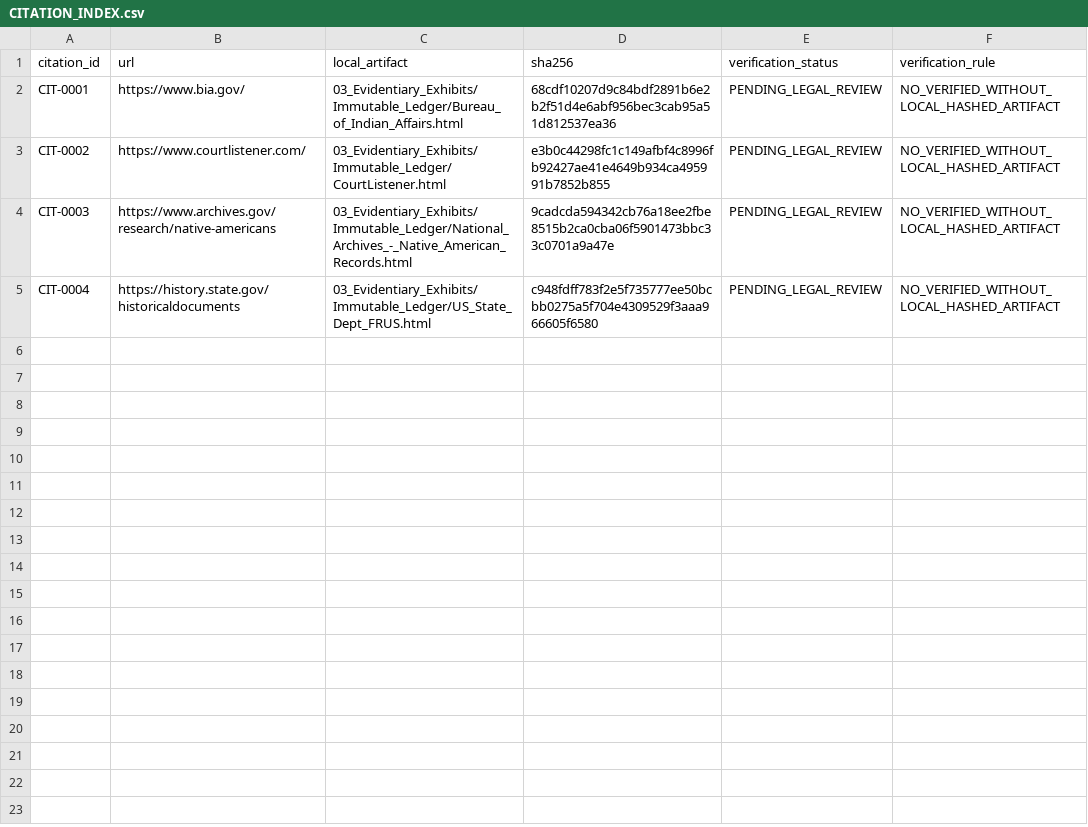
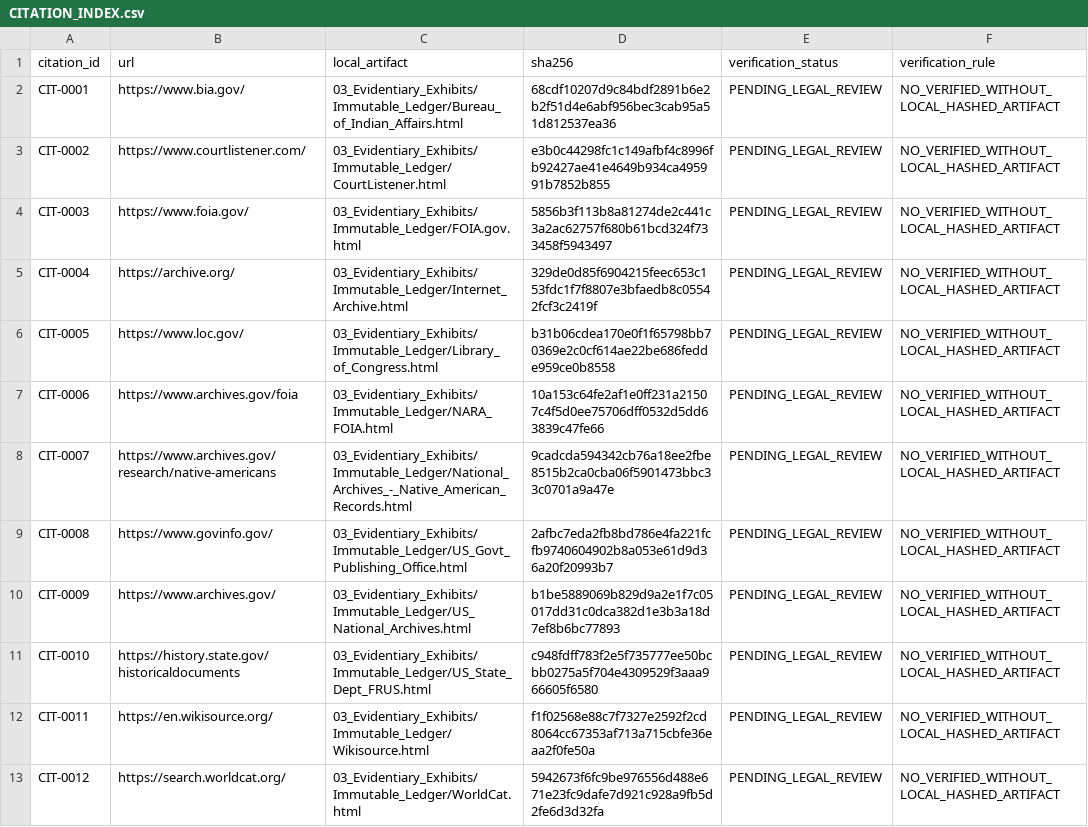
Before and after one commit to GlobalRestitutionAlliance/turtle-island-us-mn-shakopee-mdewakanton-sioux-community-of--master-litigation, a CSV file: 03_Evidentiary_Exhibits/CITATION_INDEX.csv, drawn as a sheet.

Commit message:
Batch 2b: harvest expanded sources, citations, manifests

```diff
--- a/03_Evidentiary_Exhibits/CITATION_INDEX.csv
+++ b/03_Evidentiary_Exhibits/CITATION_INDEX.csv
@@ -3,3 +3,11 @@ CIT-0001,https://www.bia.gov/,03_Evidentiary_Exhibits/Immutable_Ledger/Bureau_of
 CIT-0002,https://www.courtlistener.com/,03_Evidentiary_Exhibits/Immutable_Ledger/CourtListener.html,e3b0c44298fc1c149afbf4c8996fb92427ae41e4649b934ca495991b7852b855,PENDING_LEGAL_REVIEW,NO_VERIFIED_WITHOUT_LOCAL_HASHED_ARTIFACT
-CIT-0003,https://www.archives.gov/research/native-americans,03_Evidentiary_Exhibits/Immutable_Ledger/National_Archives_-_Native_American_Records.html,9cadcda594342cb76a18ee2fbe8515b2ca0cba06f5901473bbc33c0701a9a47e,PENDING_LEGAL_REVIEW,NO_VERIFIED_WITHOUT_LOCAL_HASHED_ARTIFACT
-CIT-0004,https://history.state.gov/historicaldocuments,03_Evidentiary_Exhibits/Immutable_Ledger/US_State_Dept_FRUS.html,c948fdff783f2e5f735777ee50bcbb0275a5f704e4309529f3aaa966605f6580,PENDING_LEGAL_REVIEW,NO_VERIFIED_WITHOUT_LOCAL_HASHED_ARTIFACT
+CIT-0003,https://www.foia.gov/,03_Evidentiary_Exhibits/Immutable_Ledger/FOIA.gov.html,5856b3f113b8a81274de2c441c3a2ac62757f680b61bcd324f733458f5943497,PENDING_LEGAL_REVIEW,NO_VERIFIED_WITHOUT_LOCAL_HASHED_ARTIFACT
+CIT-0004,https://archive.org/,03_Evidentiary_Exhibits/Immutable_Ledger/Internet_Archive.html,329de0d85f6904215feec653c153fdc1f7f8807e3bfaedb8c05542fcf3c2419f,PENDING_LEGAL_REVIEW,NO_VERIFIED_WITHOUT_LOCAL_HASHED_ARTIFACT
+CIT-0005,https://www.loc.gov/,03_Evidentiary_Exhibits/Immutable_Ledger/Library_of_Congress.html,b31b06cdea170e0f1f65798bb70369e2c0cf614ae22be686fedde959ce0b8558,PENDING_LEGAL_REVIEW,NO_VERIFIED_WITHOUT_LOCAL_HASHED_ARTIFACT
+CIT-0006,https://www.archives.gov/foia,03_Evidentiary_Exhibits/Immutable_Ledger/NARA_FOIA.html,10a153c64fe2af1e0ff231a21507c4f5d0ee75706dff0532d5dd63839c47fe66,PENDING_LEGAL_REVIEW,NO_VERIFIED_WITHOUT_LOCAL_HASHED_ARTIFACT
+CIT-0007,https://www.archives.gov/research/native-americans,03_Evidentiary_Exhibits/Immutable_Ledger/National_Archives_-_Native_American_Records.html,9cadcda594342cb76a18ee2fbe8515b2ca0cba06f5901473bbc33c0701a9a47e,PENDING_LEGAL_REVIEW,NO_VERIFIED_WITHOUT_LOCAL_HASHED_ARTIFACT
+CIT-0008,https://www.govinfo.gov/,03_Evidentiary_Exhibits/Immutable_Ledger/US_Govt_Publishing_Office.html,2afbc7eda2fb8bd786e4fa221fcfb9740604902b8a053e61d9d36a20f20993b7,PENDING_LEGAL_REVIEW,NO_VERIFIED_WITHOUT_LOCAL_HASHED_ARTIFACT
+CIT-0009,https://www.archives.gov/,03_Evidentiary_Exhibits/Immutable_Ledger/US_National_Archives.html,b1be5889069b829d9a2e1f7c05017dd31c0dca382d1e3b3a18d7ef8b6bc77893,PENDING_LEGAL_REVIEW,NO_VERIFIED_WITHOUT_LOCAL_HASHED_ARTIFACT
+CIT-0010,https://history.state.gov/historicaldocuments,03_Evidentiary_Exhibits/Immutable_Ledger/US_State_Dept_FRUS.html,c948fdff783f2e5f735777ee50bcbb0275a5f704e4309529f3aaa966605f6580,PENDING_LEGAL_REVIEW,NO_VERIFIED_WITHOUT_LOCAL_HASHED_ARTIFACT
+CIT-0011,https://en.wikisource.org/,03_Evidentiary_Exhibits/Immutable_Ledger/Wikisource.html,f1f02568e88c7f7327e2592f2cd8064cc67353af713a715cbfe36eaa2f0fe50a,PENDING_LEGAL_REVIEW,NO_VERIFIED_WITHOUT_LOCAL_HASHED_ARTIFACT
+CIT-0012,https://search.worldcat.org/,03_Evidentiary_Exhibits/Immutable_Ledger/WorldCat.html,5942673f6fc9be976556d488e671e23fc9dafe7d921c928a9fb5d2fe6d3d32fa,PENDING_LEGAL_REVIEW,NO_VERIFIED_WITHOUT_LOCAL_HASHED_ARTIFACT
```
Also changed, not shown: 32 other files.
